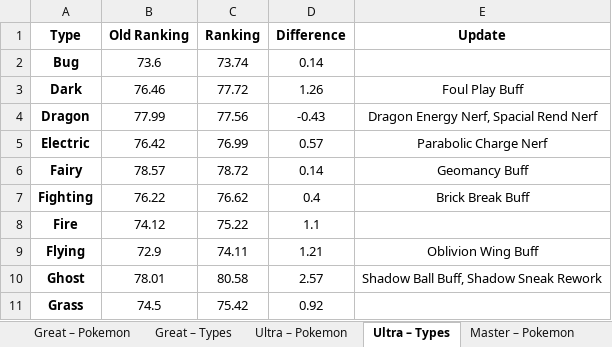
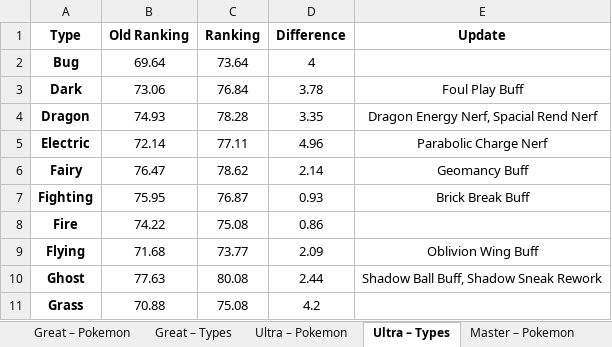
Before and after one commit to friesevan/PvPokeAnalysis, an Excel workbook: Precious Paths Update.xlsx, sheet Ultra – Types, drawn as a sheet; only a part is shown; values as stored, in another font and other column widths than the file's, no borders; charts and pictures and conditional formats not drawn; the diff covers the shown part only; the diff names each change by its address in the sheet, - before the commit and + after, or states it on an @@ line.

```diff
--- a/Precious Paths Update.xlsx (sheet Ultra – Types)
+++ b/Precious Paths Update.xlsx (sheet Ultra – Types)
-B2 (Old Ranking): 73.6
+B2 (Old Ranking): 69.64
-C2 (Ranking): 73.74
+C2 (Ranking): 73.64
-D2 (Difference): 0.14
+D2 (Difference): 4
-B3 (Old Ranking): 76.46
+B3 (Old Ranking): 73.06
-C3 (Ranking): 77.72
+C3 (Ranking): 76.84
-D3 (Difference): 1.26
+D3 (Difference): 3.78
-B4 (Old Ranking): 77.99
+B4 (Old Ranking): 74.93
-C4 (Ranking): 77.56
+C4 (Ranking): 78.28
-D4 (Difference): -0.43
+D4 (Difference): 3.35
-B5 (Old Ranking): 76.42
+B5 (Old Ranking): 72.14
-C5 (Ranking): 76.99
+C5 (Ranking): 77.11
-D5 (Difference): 0.57
+D5 (Difference): 4.96
-B6 (Old Ranking): 78.57
+B6 (Old Ranking): 76.47
-C6 (Ranking): 78.72
+C6 (Ranking): 78.62
-D6 (Difference): 0.14
+D6 (Difference): 2.14
-B7 (Old Ranking): 76.22
+B7 (Old Ranking): 75.95
-C7 (Ranking): 76.62
+C7 (Ranking): 76.87
-D7 (Difference): 0.4
+D7 (Difference): 0.93
-B8 (Old Ranking): 74.12
+B8 (Old Ranking): 74.22
-C8 (Ranking): 75.22
+C8 (Ranking): 75.08
-D8 (Difference): 1.1
+D8 (Difference): 0.86
-B9 (Old Ranking): 72.9
+B9 (Old Ranking): 71.68
-C9 (Ranking): 74.11
+C9 (Ranking): 73.77
-D9 (Difference): 1.21
+D9 (Difference): 2.09
-B10 (Old Ranking): 78.01
+B10 (Old Ranking): 77.63
-C10 (Ranking): 80.58
+C10 (Ranking): 80.08
-D10 (Difference): 2.57
+D10 (Difference): 2.44
-B11 (Old Ranking): 74.5
+B11 (Old Ranking): 70.88
-C11 (Ranking): 75.42
+C11 (Ranking): 75.08
-D11 (Difference): 0.92
+D11 (Difference): 4.2
```
Also changed, not shown: 24 edited cells elsewhere in this sheet, sheet Great – Pokemon, sheet Ultra – Pokemon, sheet Master – Pokemon, sheet Great – Types, sheet Master – Types, charts or pictures, 1 other file.
